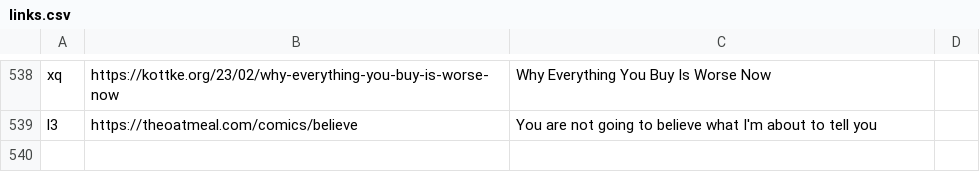
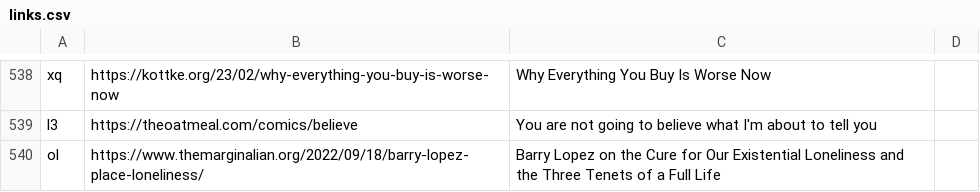
Before and after one commit to bsoist/bsoist.github.io, a CSV file: links/links.csv, drawn as a sheet; only a part is shown, gaps mark what is left out.

```diff
--- a/links/links.csv
+++ b/links/links.csv
@@ -539 +539,2 @@ xq;https://kottke.org/23/02/why-everything-you-buy-is-worse-now;Why Everything Y
 l3;https://theoatmeal.com/comics/believe;You are not going to believe what I'm about to tell you;
+ol;https://www.themarginalian.org/2022/09/18/barry-lopez-place-loneliness/;Barry Lopez on the Cure for Our Existential Loneliness and the Three Tenets of a Full Life;
```
Also changed, not shown: 2 other files.
